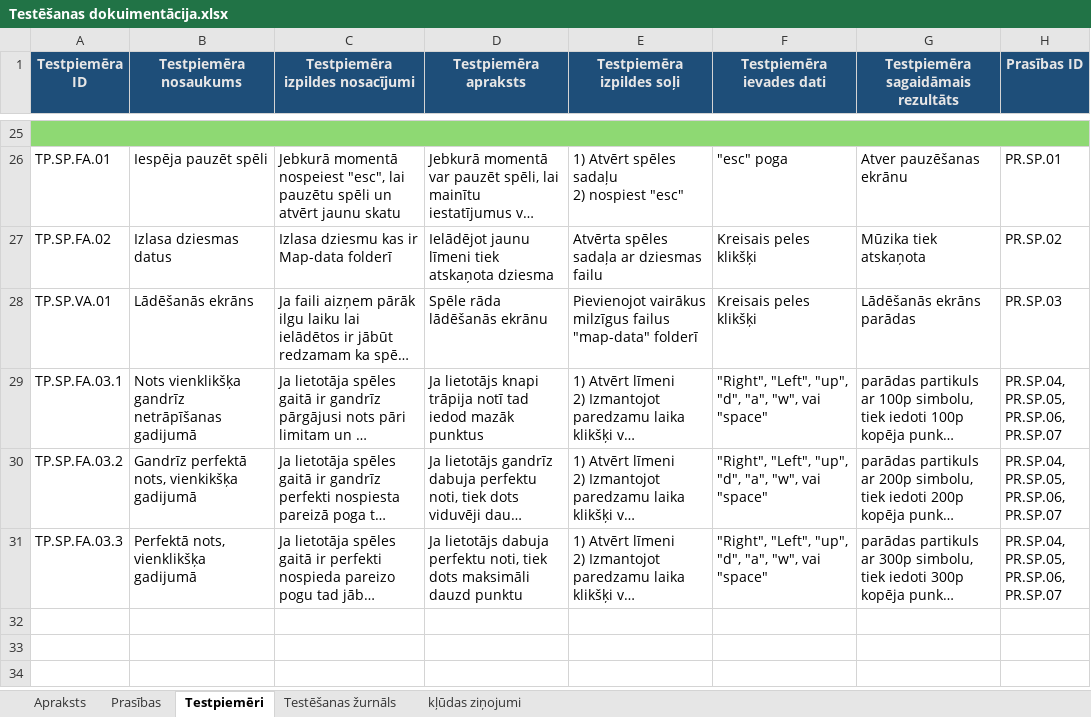
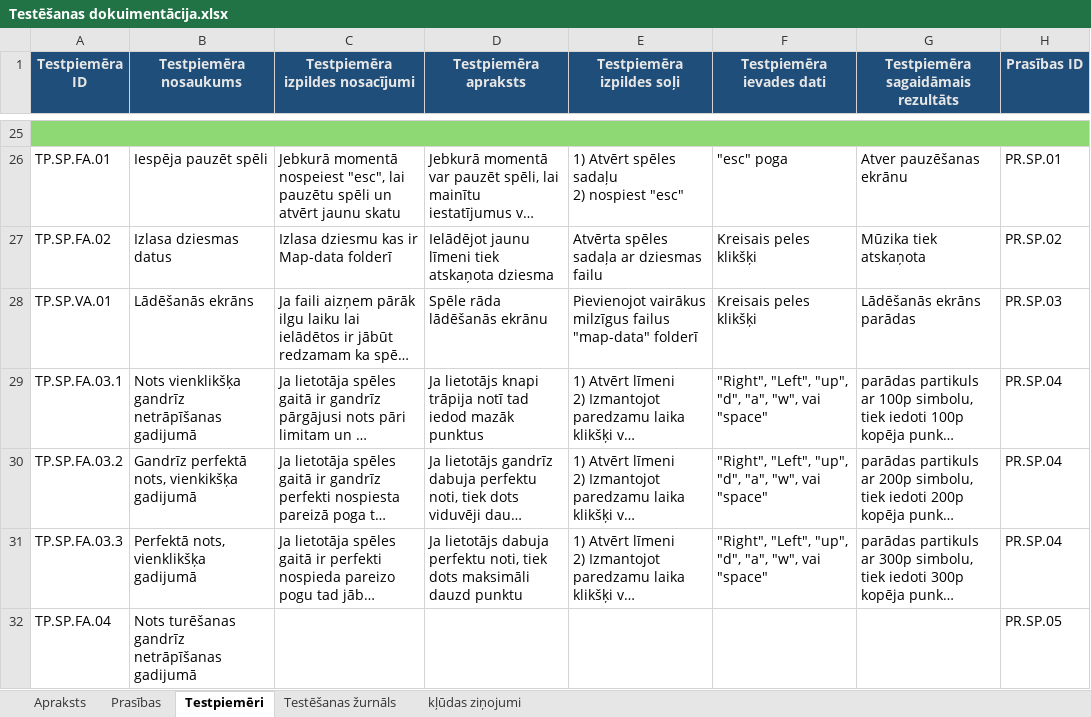
Before and after one commit to kaaaaaaaaaaarl/CyberShock, an Excel workbook: Documentation/Testēšanas dokuimentācija.xlsx, sheet Testpiemēri, drawn as a sheet; only a part is shown, gaps mark what is left out; long unchanged cells end in …; values as stored, in another font and other column widths than the file's, no borders; ↵ is a line break in a cell; the diff names each change by its address in the sheet, - before the commit and + after, or states it on an @@ line.

```diff
--- a/Documentation/Testēšanas dokuimentācija.xlsx (sheet Testpiemēri)
+++ b/Documentation/Testēšanas dokuimentācija.xlsx (sheet Testpiemēri)
-H29:H31 (Prasības ID): PR.SP.04, ↵ PR.SP.05, ↵ PR.SP.06, ↵ PR.SP.07
+H29:H31 (Prasības ID): PR.SP.04
+row 32: TP.SP.FA.04 | Nots turēšanas gandrīz netrāpīšanas gadijumā |  |  |  |  |  | PR.SP.05
```
Also changed, not shown: sheet Prasības, 9 other files.
